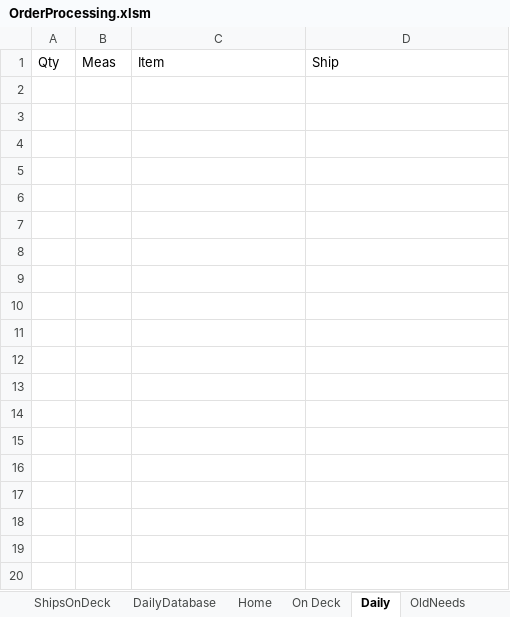
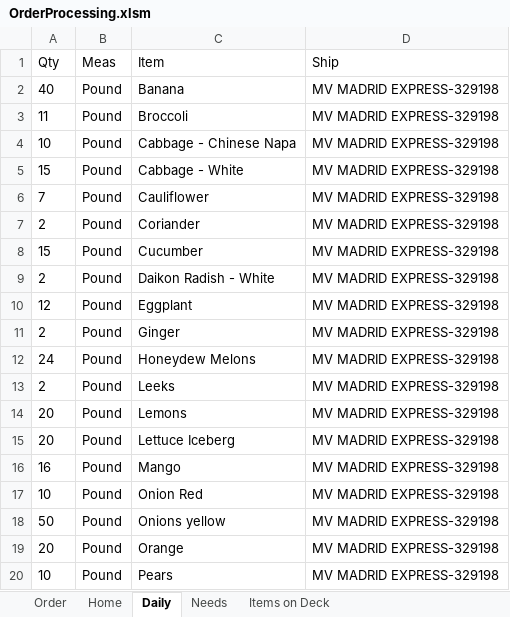
Before and after one commit to jiovinejr/VBAOrderProcessing, an Excel workbook: OrderProcessing.xlsm, sheet Daily, drawn as a sheet; only a part is shown; values as stored, in another font and other column widths than the file's, no borders; the diff covers the shown part only; the diff names each change by its address in the sheet, - before the commit and + after, or states it on an @@ line.

```diff
--- a/OrderProcessing.xlsm (sheet Daily)
+++ b/OrderProcessing.xlsm (sheet Daily)
@@ sheet tab hidden: ShipsOnDeck @@
@@ sheet tab hidden: DailyDatabase @@
@@ sheet tab hidden: On Deck @@
-sheet tab: OldNeeds
+row 2: 40 | Pound | Banana | MV MADRID EXPRESS-329198
+row 3: 11 | Pound | Broccoli | MV MADRID EXPRESS-329198
+row 4: 10 | Pound | Cabbage - Chinese Napa | MV MADRID EXPRESS-329198
+row 5: 15 | Pound | Cabbage - White | MV MADRID EXPRESS-329198
+row 6: 7 | Pound | Cauliflower | MV MADRID EXPRESS-329198
+row 7: 2 | Pound | Coriander | MV MADRID EXPRESS-329198
+row 8: 15 | Pound | Cucumber | MV MADRID EXPRESS-329198
+row 9: 2 | Pound | Daikon Radish - White | MV MADRID EXPRESS-329198
+row 10: 12 | Pound | Eggplant | MV MADRID EXPRESS-329198
+row 11: 2 | Pound | Ginger | MV MADRID EXPRESS-329198
+row 12: 24 | Pound | Honeydew Melons | MV MADRID EXPRESS-329198
+row 13: 2 | Pound | Leeks | MV MADRID EXPRESS-329198
+row 14: 20 | Pound | Lemons | MV MADRID EXPRESS-329198
+row 15: 20 | Pound | Lettuce Iceberg | MV MADRID EXPRESS-329198
+row 16: 16 | Pound | Mango | MV MADRID EXPRESS-329198
+row 17: 10 | Pound | Onion Red | MV MADRID EXPRESS-329198
+row 18: 50 | Pound | Onions yellow | MV MADRID EXPRESS-329198
+row 19: 20 | Pound | Orange | MV MADRID EXPRESS-329198
+row 20: 10 | Pound | Pears | MV MADRID EXPRESS-329198
```
Also changed, not shown: 45 added rows elsewhere in this sheet, sheet Needs, sheet Order, sheet Items on Deck, other sheet tabs, charts or pictures, 12 other files.
